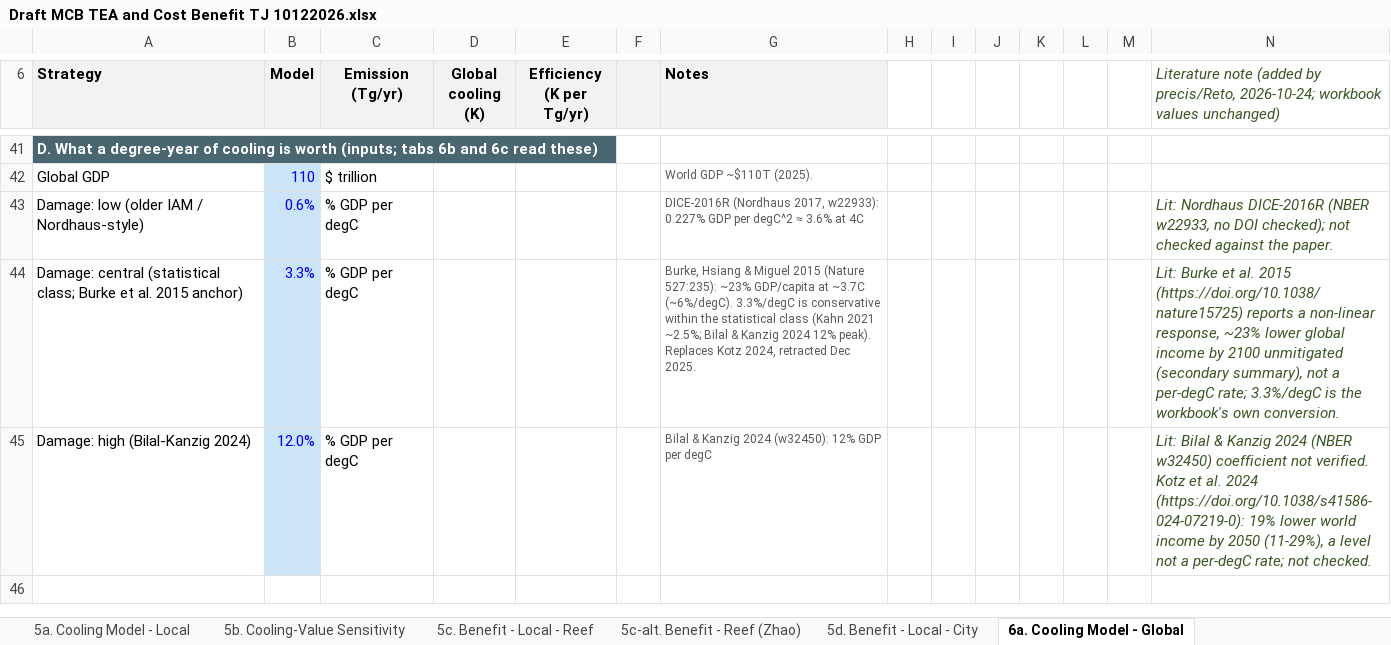
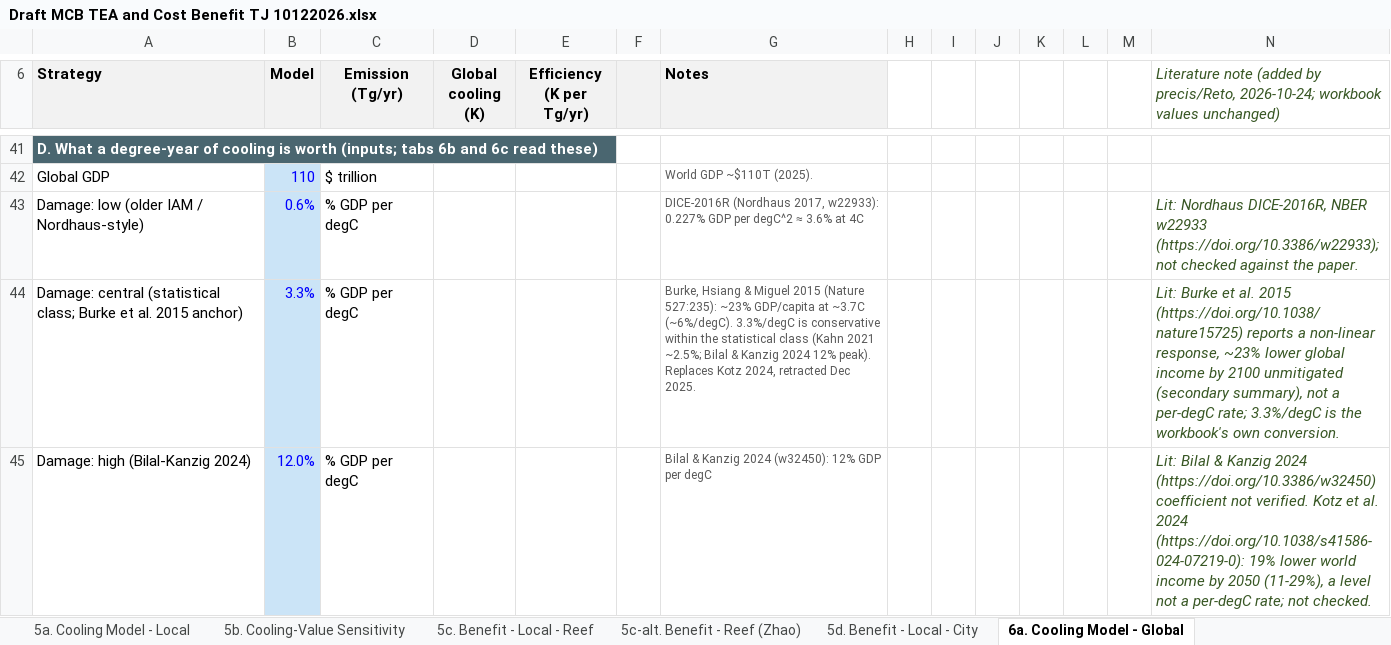
Before and after one commit to retospect/mcb-tea-cost-benefit, an Excel workbook: Draft MCB TEA and Cost Benefit TJ 10122026.xlsx, sheet 6a. Cooling Model - Global, drawn as a sheet; only a part is shown, gaps mark what is left out; values as stored, in another font and other column widths than the file's, no borders; the diff names each change by its address in the sheet, - before the commit and + after, or states it on an @@ line.

```diff
--- a/Draft MCB TEA and Cost Benefit TJ 10122026.xlsx (sheet 6a. Cooling Model - Global)
+++ b/Draft MCB TEA and Cost Benefit TJ 10122026.xlsx (sheet 6a. Cooling Model - Global)
-N43: Lit: Nordhaus DICE-2016R (NBER w22933, no DOI checked); not checked…
+N43: Lit: Nordhaus DICE-2016R, NBER w22933 (https://doi.org/10.3386/w22933); not checked…
-N45: …Kanzig 2024 (NBER w32450) coefficient not…
+N45: …Kanzig 2024 (https://doi.org/10.3386/w32450) coefficient not…
```
Also changed, not shown: sheet Survey (added by precis), sheet Sources (added by precis), sheet Summary (added by precis).
